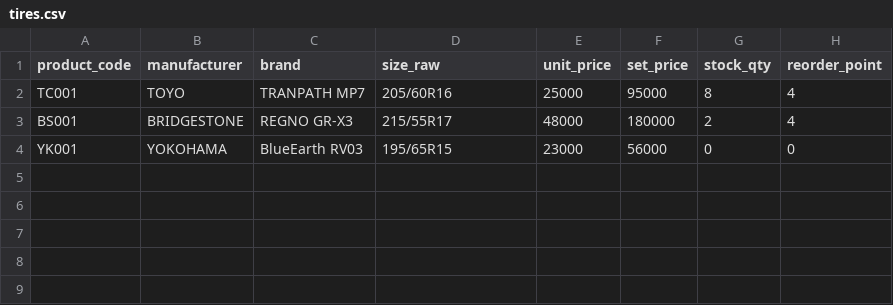
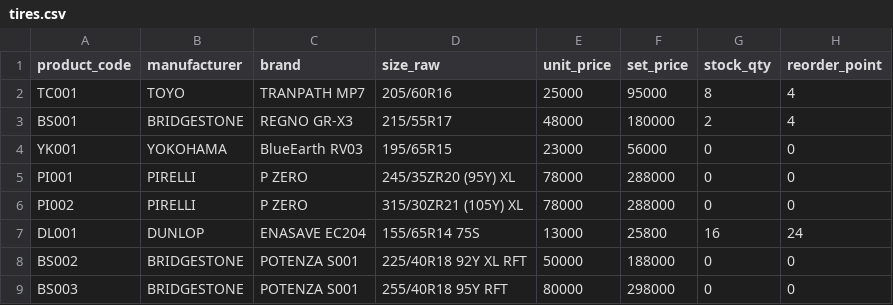
Before and after one commit to DAYAN0707/tire_inventory_estimator, a CSV file: csv/tires.csv, drawn as a sheet.

```diff
--- a/csv/tires.csv
+++ b/csv/tires.csv
@@ -4 +4,6 @@ BS001,BRIDGESTONE,REGNO GR-X3,215/55R17,48000,180000,2,4
 YK001,YOKOHAMA,BlueEarth RV03,195/65R15,23000,56000,0,0
+PI001,PIRELLI,P ZERO,245/35ZR20 (95Y) XL,78000,288000,0,0
+PI002,PIRELLI,P ZERO,315/30ZR21 (105Y) XL,78000,288000,0,0
+DL001,DUNLOP,ENASAVE EC204,155/65R14 75S,13000,25800,16,24
+BS002,BRIDGESTONE,POTENZA S001,225/40R18 92Y XL RFT,50000,188000,0,0
+BS003,BRIDGESTONE,POTENZA S001,255/40R18 95Y RFT,80000,298000,0,0
```
Also changed, not shown: 4 other files.
